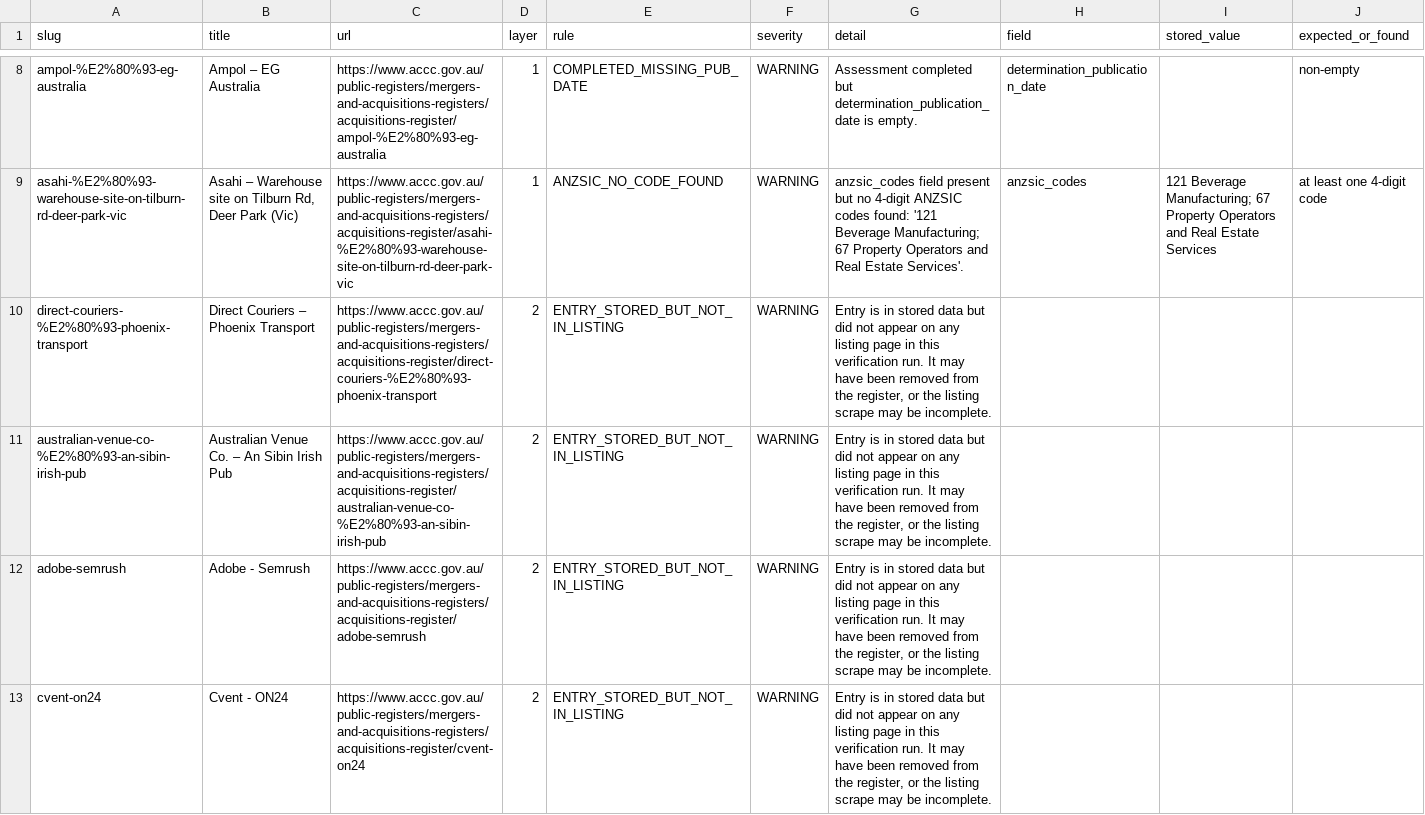
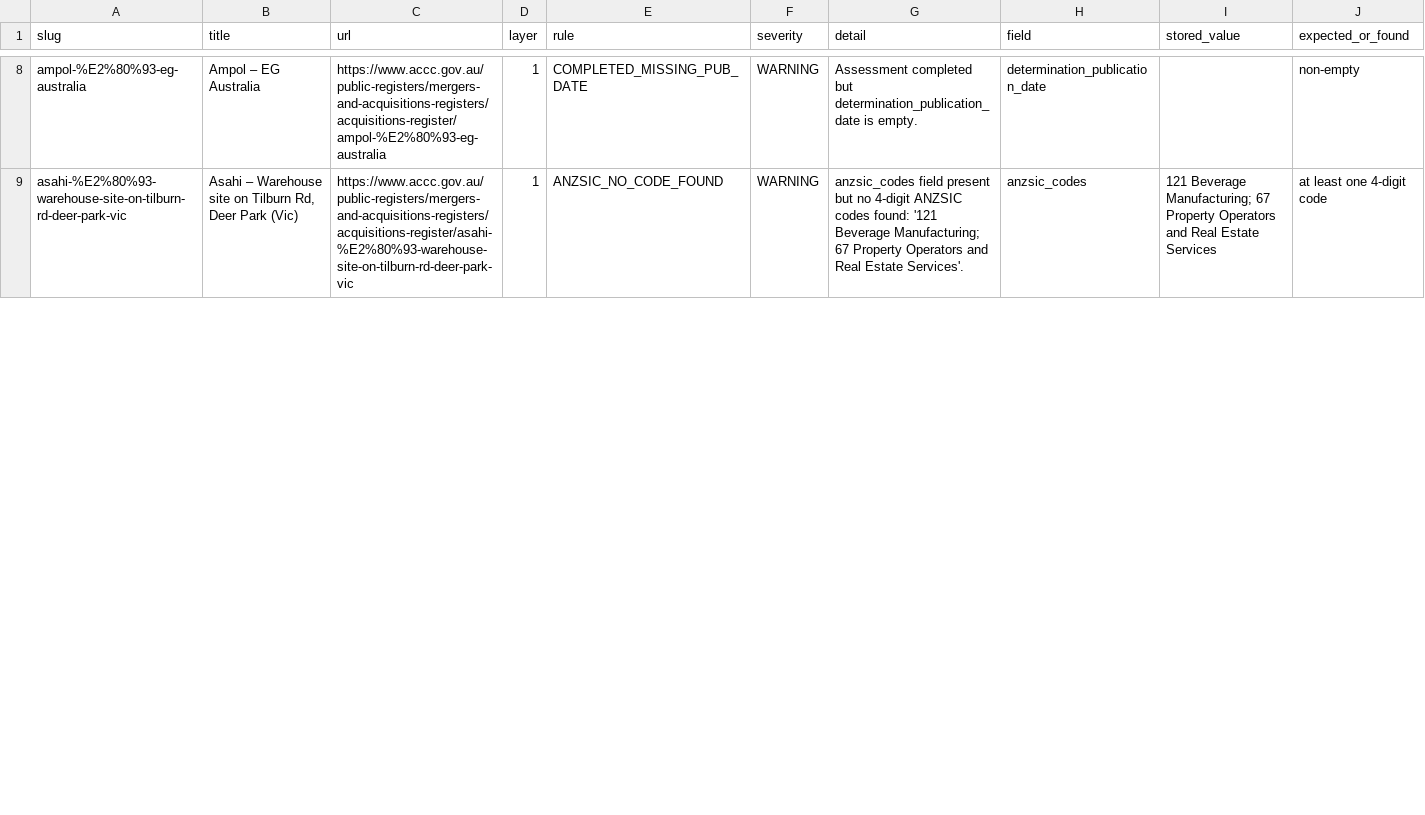
Before and after one commit to Test0112358/notification-check, a CSV file: data/verification_report.csv, drawn as a sheet; only a part is shown, gaps mark what is left out; the diff covers the shown part only; the diff names each change by its address in the sheet, - before the commit and + after, or states it on an @@ line.

```diff
--- a/data/verification_report.csv
+++ b/data/verification_report.csv
-row 10: direct-couriers-%E2%80%93-phoenix-transport | Direct Couriers – Phoenix Transport | https://www.accc.gov.au/public-registers/mergers-and-acquisitions-registers/acquisitions-register/direct-couriers-%E2%80%93-phoenix-transport | 2 | ENTRY_STORED_BUT_NOT_IN_LISTING | WARNING | Entry is in stored data but did not appear on any listing page in this verification run. It may have been removed from the register, or the listing scrape may be incomplete.
-row 11: australian-venue-co-%E2%80%93-an-sibin-irish-pub | Australian Venue Co. – An Sibin Irish Pub | https://www.accc.gov.au/public-registers/mergers-and-acquisitions-registers/acquisitions-register/australian-venue-co-%E2%80%93-an-sibin-irish-pub | 2 | ENTRY_STORED_BUT_NOT_IN_LISTING | WARNING | Entry is in stored data but did not appear on any listing page in this verification run. It may have been removed from the register, or the listing scrape may be incomplete.
-row 12: adobe-semrush | Adobe - Semrush | https://www.accc.gov.au/public-registers/mergers-and-acquisitions-registers/acquisitions-register/adobe-semrush | 2 | ENTRY_STORED_BUT_NOT_IN_LISTING | WARNING | Entry is in stored data but did not appear on any listing page in this verification run. It may have been removed from the register, or the listing scrape may be incomplete.
-row 13: cvent-on24 | Cvent - ON24 | https://www.accc.gov.au/public-registers/mergers-and-acquisitions-registers/acquisitions-register/cvent-on24 | 2 | ENTRY_STORED_BUT_NOT_IN_LISTING | WARNING | Entry is in stored data but did not appear on any listing page in this verification run. It may have been removed from the register, or the listing scrape may be incomplete.
```
Also changed, not shown: 2 removed rows and 3 edited cells elsewhere in this file, 2 other files.
